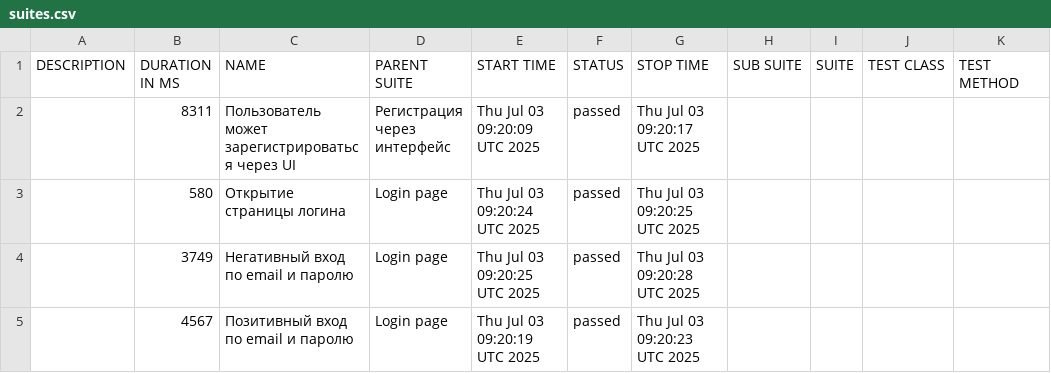
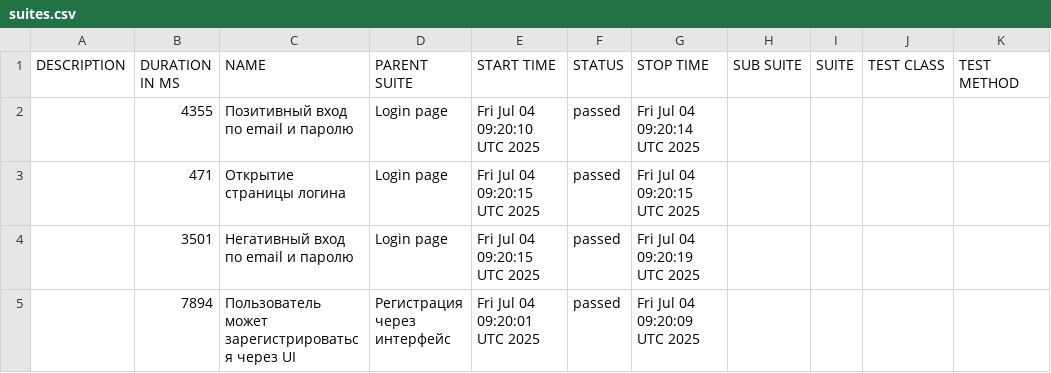
Before and after one commit to borbkin/e2e-codecept, a CSV file: data/suites.csv, drawn as a sheet.

```diff
--- a/data/suites.csv
+++ b/data/suites.csv
@@ -1,5 +1,5 @@
 "DESCRIPTION","DURATION IN MS","NAME","PARENT SUITE","START TIME","STATUS","STOP TIME","SUB SUITE","SUITE","TEST CLASS","TEST METHOD"
-"","8311","Пользователь может зарегистрироваться через UI","Регистрация через интерфейс","Thu Jul 03 09:20:09 UTC 2025","passed","Thu Jul 03 09:20:17 UTC 2025","","","",""
-"","580","Открытие страницы логина","Login page","Thu Jul 03 09:20:24 UTC 2025","passed","Thu Jul 03 09:20:25 UTC 2025","","","",""
-"","3749","Негативный вход по email и паролю","Login page","Thu Jul 03 09:20:25 UTC 2025","passed","Thu Jul 03 09:20:28 UTC 2025","","","",""
-"","4567","Позитивный вход по email и паролю","Login page","Thu Jul 03 09:20:19 UTC 2025","passed","Thu Jul 03 09:20:23 UTC 2025","","","",""
+"","4355","Позитивный вход по email и паролю","Login page","Fri Jul 04 09:20:10 UTC 2025","passed","Fri Jul 04 09:20:14 UTC 2025","","","",""
+"","471","Открытие страницы логина","Login page","Fri Jul 04 09:20:15 UTC 2025","passed","Fri Jul 04 09:20:15 UTC 2025","","","",""
+"","3501","Негативный вход по email и паролю","Login page","Fri Jul 04 09:20:15 UTC 2025","passed","Fri Jul 04 09:20:19 UTC 2025","","","",""
+"","7894","Пользователь может зарегистрироваться через UI","Регистрация через интерфейс","Fri Jul 04 09:20:01 UTC 2025","passed","Fri Jul 04 09:20:09 UTC 2025","","","",""
```
Also changed, not shown: 22 other files.
